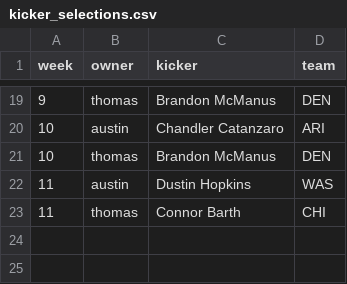
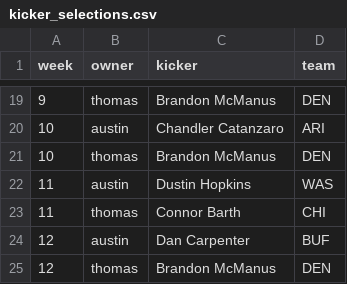
Before and after one commit to austinschleder/zmap, a CSV file: app/static/kicker_selections.csv, drawn as a sheet; only a part is shown, gaps mark what is left out; the diff names each change by its address in the sheet, - before the commit and + after, or states it on an @@ line.

```diff
--- a/app/static/kicker_selections.csv
+++ b/app/static/kicker_selections.csv
+row 24: 12 | austin | Dan Carpenter | BUF
+row 25: 12 | thomas | Brandon McManus | DEN
```
Also changed, not shown: app/static/2016_game_scores.csv, app/static/kicker_scores.csv, 2 other files.
